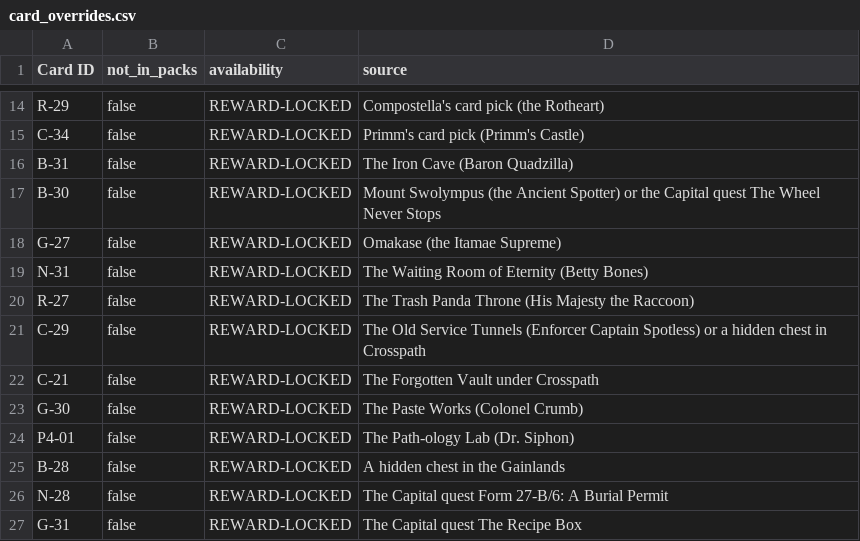
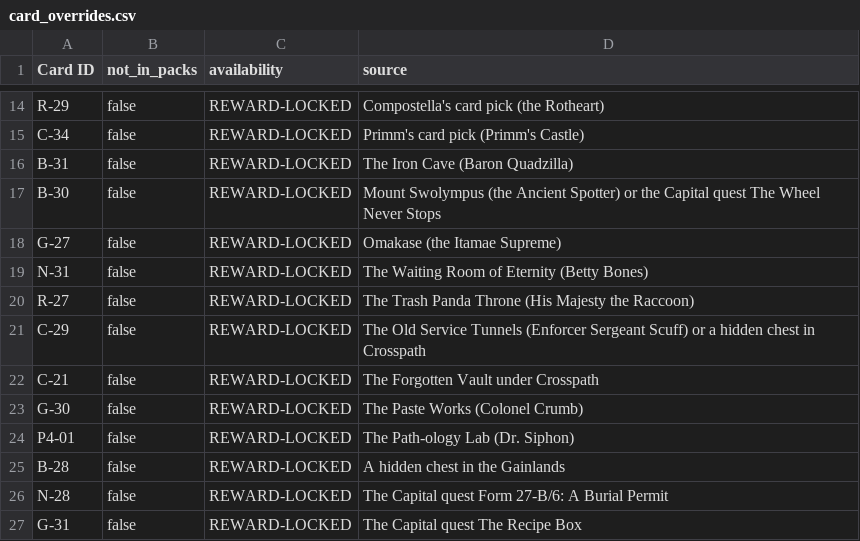
Before and after one commit to Aglowatz/Deckbuilder-rpg, a CSV file: data/source/card_overrides.csv, drawn as a sheet; only a part is shown, gaps mark what is left out.

```diff
--- a/data/source/card_overrides.csv
+++ b/data/source/card_overrides.csv
@@ -20,3 +20,3 @@ N-31,false,REWARD-LOCKED,The Waiting Room of Eternity (Betty Bones)
 R-27,false,REWARD-LOCKED,The Trash Panda Throne (His Majesty the Raccoon)
-C-29,false,REWARD-LOCKED,The Old Service Tunnels (Enforcer Captain Spotless) or a hidden chest in Crosspath
+C-29,false,REWARD-LOCKED,The Old Service Tunnels (Enforcer Sergeant Scuff) or a hidden chest in Crosspath
 C-21,false,REWARD-LOCKED,The Forgotten Vault under Crosspath
```
Also changed, not shown: data/source/bestiary_import_manifest.csv, data/source/dungeon_list.csv, 37 other files.
